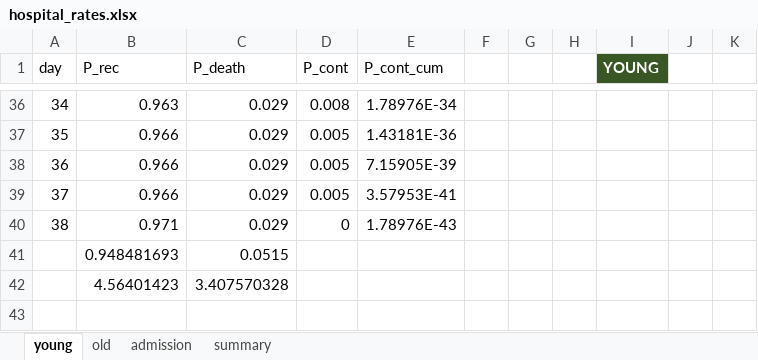
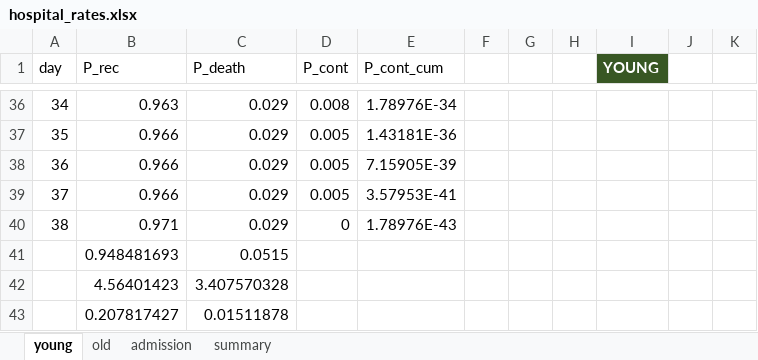
Before and after one commit to zuzancek/corona, an Excel workbook: SEIR_2_wave/data/calibration/hospital_rates.xlsx, sheet young, drawn as a sheet; only a part is shown, gaps mark what is left out; values as stored, in another font and other column widths than the file's, no borders; table styles not drawn; the diff names each change by its address in the sheet, - before the commit and + after, or states it on an @@ line.

```diff
--- a/SEIR_2_wave/data/calibration/hospital_rates.xlsx (sheet young)
+++ b/SEIR_2_wave/data/calibration/hospital_rates.xlsx (sheet young)
+row 43:  | 0.207817427 | 0.01511878
```
Also changed, not shown: sheet admission, 1 other file.
